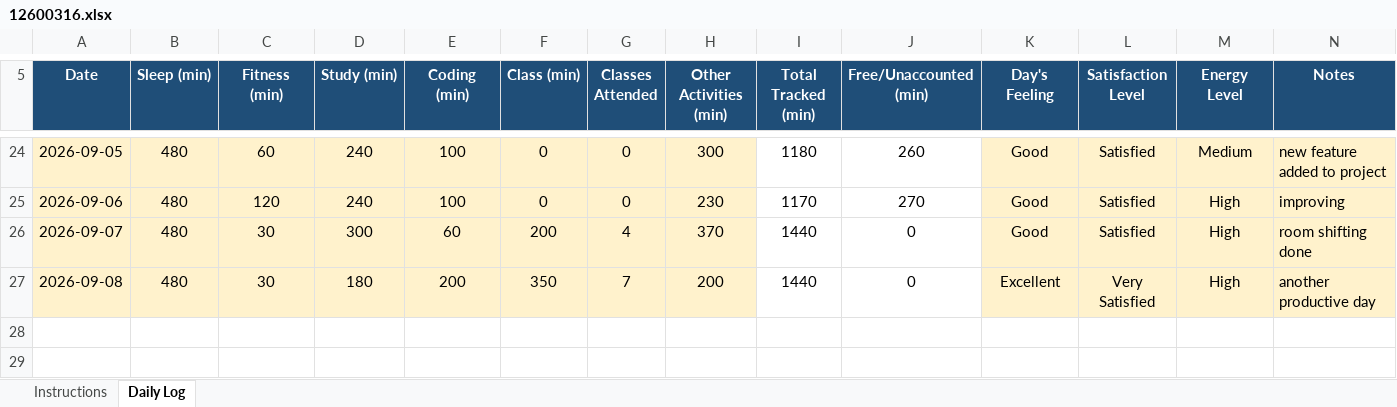
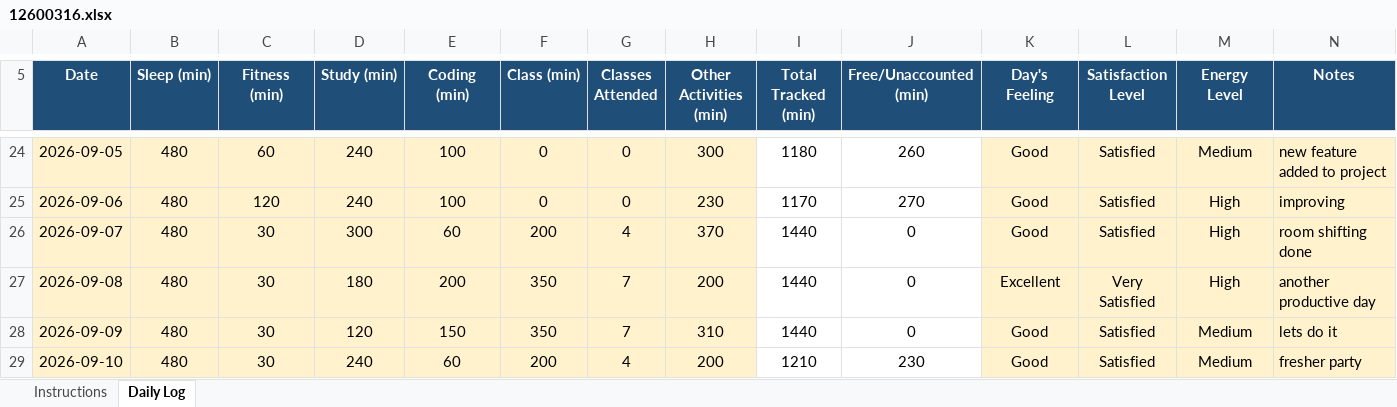
Before and after one commit to eZpiyush/CAP776, an Excel workbook: 12600316.xlsx, sheet Daily Log, drawn as a sheet; only a part is shown, gaps mark what is left out; values as stored, in another font and other column widths than the file's, no borders; conditional formats not drawn; the diff names each change by its address in the sheet, - before the commit and + after, or states it on an @@ line.

Commit message:
update of 10th Aug

```diff
--- a/12600316.xlsx (sheet Daily Log)
+++ b/12600316.xlsx (sheet Daily Log)
+row 28: 2026-09-09 | 480 | 30 | 120 | 150 | 350 | 7 | 310 | 1440 | 0 | Good | Satisfied | Medium | lets do it
+row 29: 2026-09-10 | 480 | 30 | 240 | 60 | 200 | 4 | 200 | 1210 | 230 | Good | Satisfied | Medium | fresher party
```
